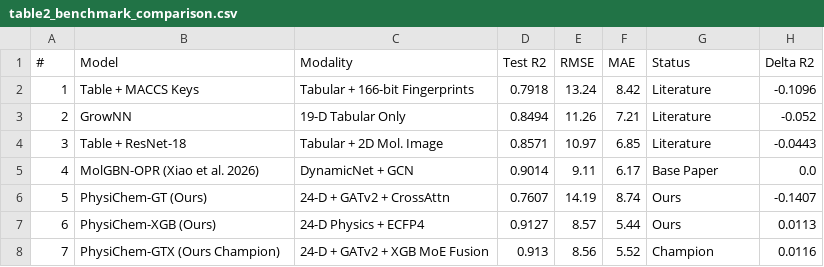
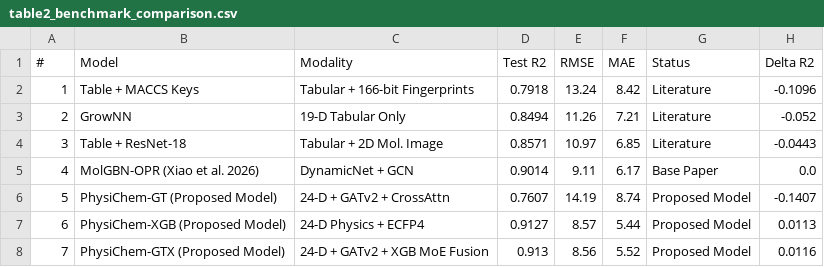
Before and after one commit to Binaryblaze64/fml_final, a CSV file: results/paper_figures/table2_benchmark_comparison.csv, drawn as a sheet.

```diff
--- a/results/paper_figures/table2_benchmark_comparison.csv
+++ b/results/paper_figures/table2_benchmark_comparison.csv
@@ -5,4 +5,4 @@
 4,MolGBN-OPR (Xiao et al. 2026),DynamicNet + GCN,0.9014,9.11,6.17,Base Paper,0.0
-5,PhysiChem-GT (Ours),24-D + GATv2 + CrossAttn,0.7607,14.19,8.74,Ours,-0.1407
-6,PhysiChem-XGB (Ours),24-D Physics + ECFP4,0.9127,8.57,5.44,Ours,0.0113
-7,PhysiChem-GTX (Ours Champion),24-D + GATv2 + XGB MoE Fusion,0.913,8.56,5.52,Champion,0.0116
+5,PhysiChem-GT (Proposed Model),24-D + GATv2 + CrossAttn,0.7607,14.19,8.74,Proposed Model,-0.1407
+6,PhysiChem-XGB (Proposed Model),24-D Physics + ECFP4,0.9127,8.57,5.44,Proposed Model,0.0113
+7,PhysiChem-GTX (Proposed Model),24-D + GATv2 + XGB MoE Fusion,0.913,8.56,5.52,Proposed Model,0.0116
```
Also changed, not shown: 59 other files.
